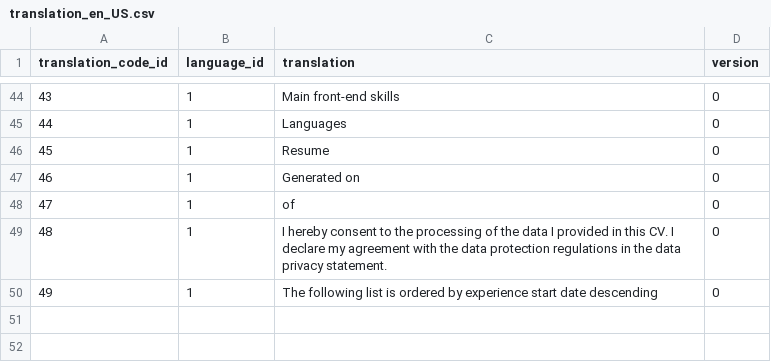
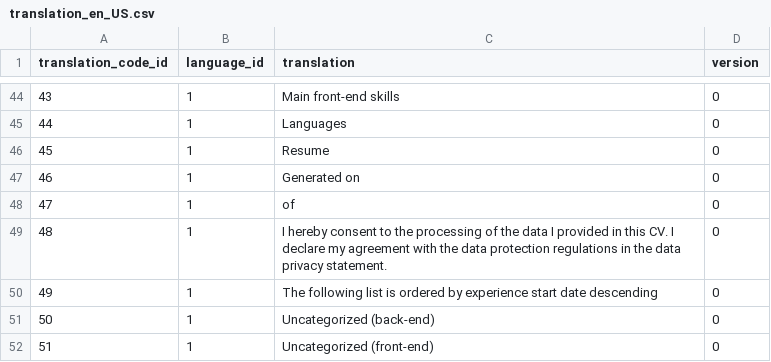
Before and after one commit to goto-eof/minerva-europass, a CSV file: src/main/resources/database/data/translation_en_US.csv, drawn as a sheet; only a part is shown, gaps mark what is left out; the diff names each change by its address in the sheet, - before the commit and + after, or states it on an @@ line.

```diff
--- a/src/main/resources/database/data/translation_en_US.csv
+++ b/src/main/resources/database/data/translation_en_US.csv
+row 51: 50 | 1 | Uncategorized (back-end) | 0
+row 52: 51 | 1 | Uncategorized (front-end) | 0
```
Also changed, not shown: src/main/resources/database/data/translation-code.csv, src/main/resources/database/data/translation_it_IT.csv, 4 other files.
